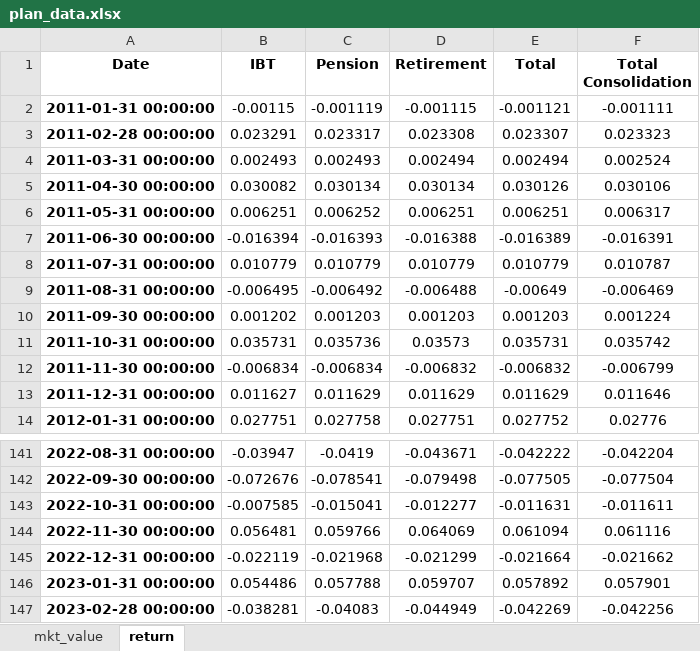
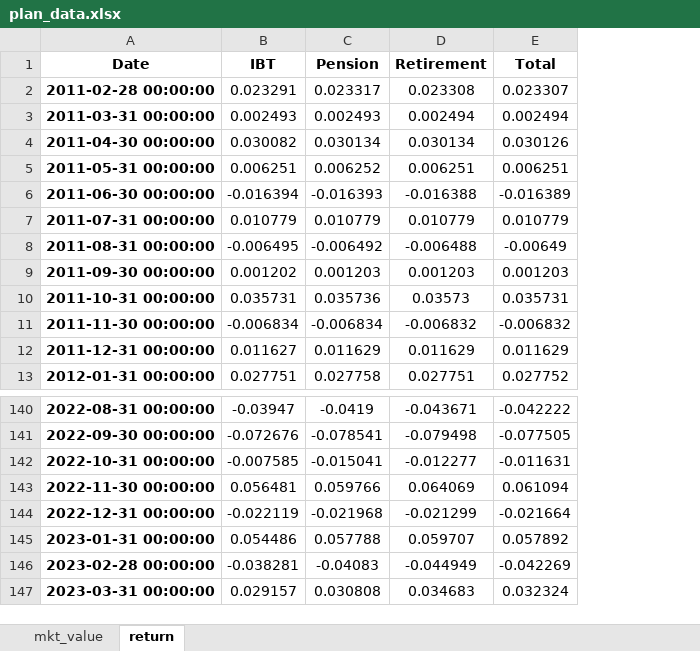
Before and after one commit to pforjoe/SAA, an Excel workbook: data/time_series/plan_data.xlsx, sheet return, drawn as a sheet; only a part is shown, gaps mark what is left out; values as stored, in another font and other column widths than the file's, no borders; conditional formats not drawn; removed rows and columns are numbered as before the commit, all else as after; the diff names each change by its address in the sheet, - before the commit and + after, or states it on an @@ line.

Commit message:
Update asset data 3/31/23

```diff
--- a/data/time_series/plan_data.xlsx (sheet return)
+++ b/data/time_series/plan_data.xlsx (sheet return)
-column F (Total Consolidation), rows 3-14: 0.023323 | 0.002524 | 0.030106 | 0.006317 | -0.016391 | 0.010787 | -0.006469 | 0.001224 | 0.035742 | -0.006799 | 0.011646 | 0.02776; rows 141-147: -0.042204 | -0.077504 | -0.011611 | 0.061116 | -0.021662 | 0.057901 | -0.042256
-row 2: 2011-01-31 00:00:00 | -0.00115 | -0.001119 | -0.001115 | -0.001121 | -0.001111
+row 147: 2023-03-31 00:00:00 | 0.029157 | 0.030808 | 0.034683 | 0.032324
```
Also changed, not shown: sheet mkt_value, data/time_series/asset_return_data.xlsx, data/time_series/ftse_data.xlsx, 3 other files.
